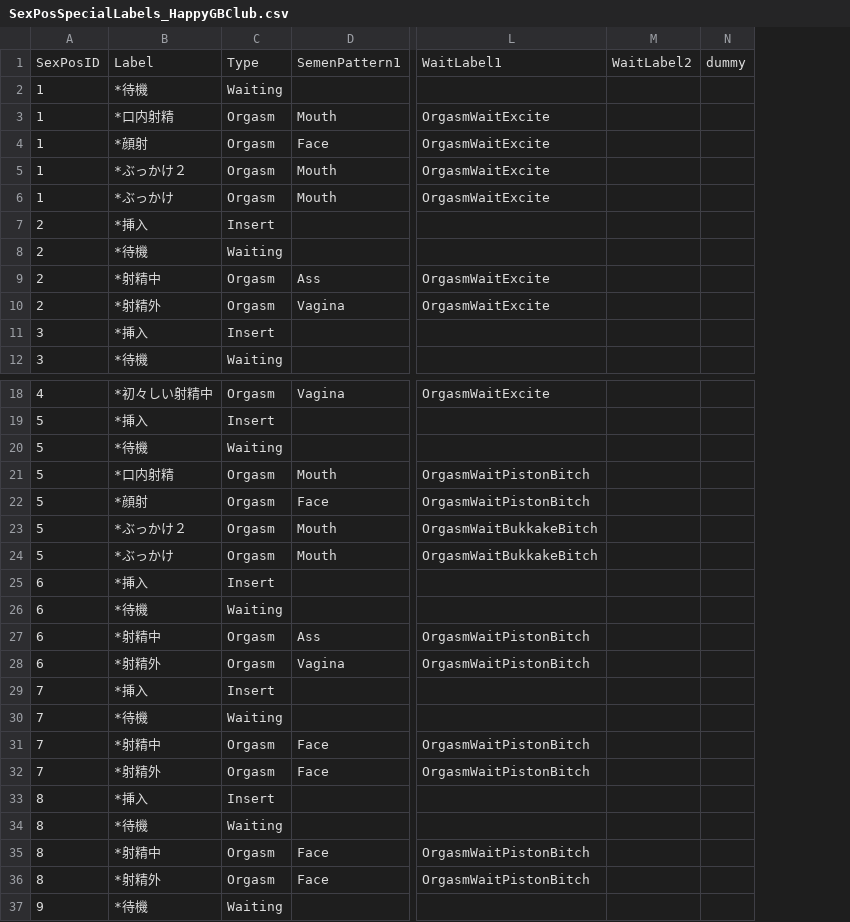
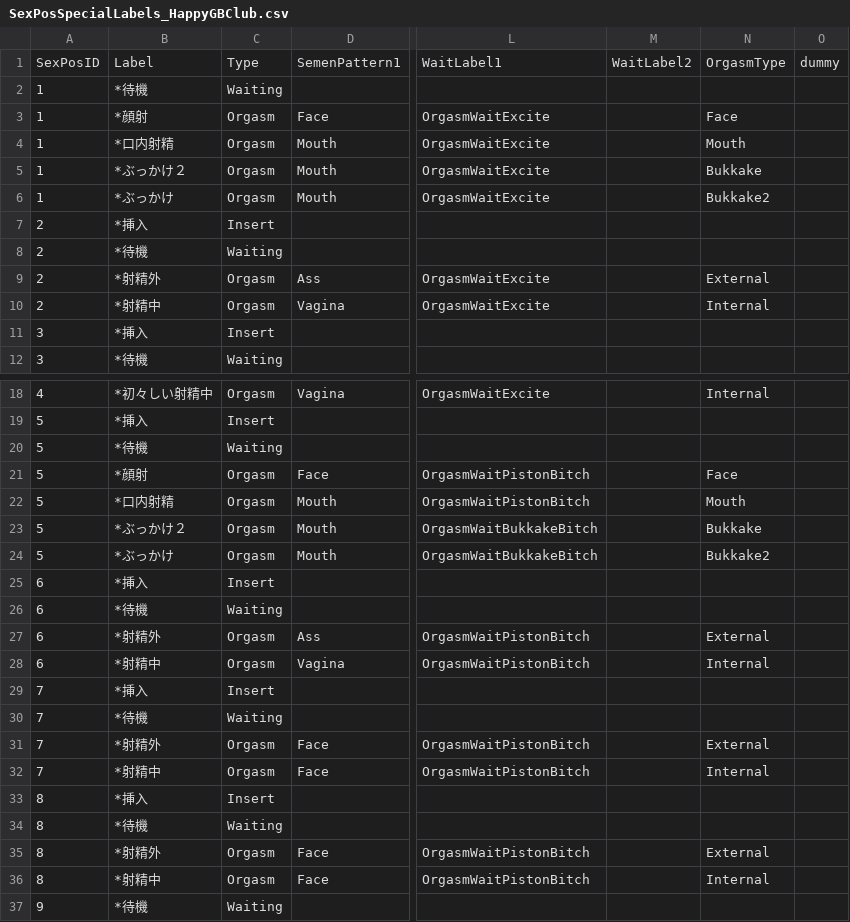
Before and after one commit to hawkeye-e/COM3D2_WildParty, a CSV file: COM3D2_WildParty/Resources/SexPosSpecialLabels_HappyGBClub.csv, drawn as a sheet; only a part is shown, gaps mark what is left out; addresses are those after the commit; the diff names each change by its address in the sheet, - before the commit and + after, or states it on an @@ line.

Commit message:
Command button logic update for Happy GB Club

```diff
--- a/COM3D2_WildParty/Resources/SexPosSpecialLabels_HappyGBClub.csv
+++ b/COM3D2_WildParty/Resources/SexPosSpecialLabels_HappyGBClub.csv
+column N, row 1: OrgasmType; rows 4-10: Mouth | Bukkake | Bukkake2 |  |  | External | Internal; row 18: Internal; rows 22-28: Mouth | Bukkake | Bukkake2 |  |  | External | Internal; row 32: Internal; row 36: Internal
@@ row 4 moved to row 3: 1 @@
-B9: *射精中
+B9: *射精外
-B10: *射精外
+B10: *射精中
@@ row 22 moved to row 21: 5 @@
-B27: *射精中
+B27: *射精外
-B28: *射精外
+B28: *射精中
@@ row 32 moved to row 31: 7 @@
@@ row 36 moved to row 35: 8 @@
```
Also changed, not shown: COM3D2_WildParty/Resources/SexPosList_HappyGBClub.csv, 47 other files.
